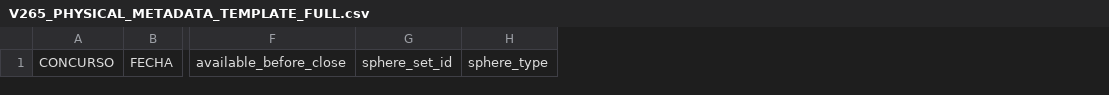
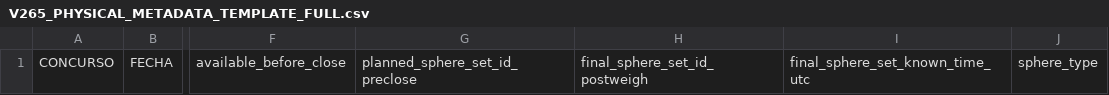
Before and after one commit to mxjava/chispazo-exact5-lab, a CSV file: data/physical-metadata/V265_PHYSICAL_METADATA_TEMPLATE_FULL.csv, drawn as a sheet; only a part is shown, gaps mark what is left out; removed rows and columns are numbered as before the commit, all else as after; the diff names each change by its address in the sheet, - before the commit and + after, or states it on an @@ line.

Commit message:
fix(v265): hard-block betting and enforce physical provenance

```diff
--- a/data/physical-metadata/V265_PHYSICAL_METADATA_TEMPLATE_FULL.csv
+++ b/data/physical-metadata/V265_PHYSICAL_METADATA_TEMPLATE_FULL.csv
-column G, row 1: sphere_set_id
+column G, row 1: planned_sphere_set_id_preclose
+column H, row 1: final_sphere_set_id_postweigh
+column I, row 1: final_sphere_set_known_time_utc
```
Also changed, not shown: 2 other files.
